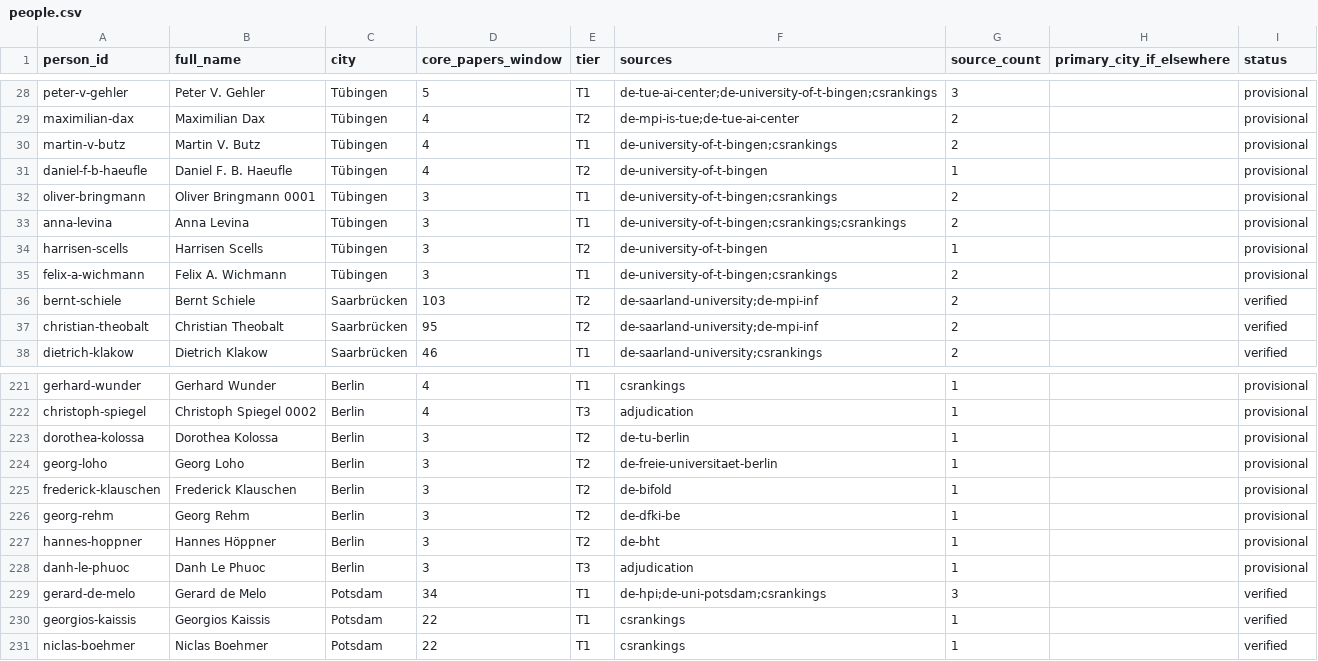
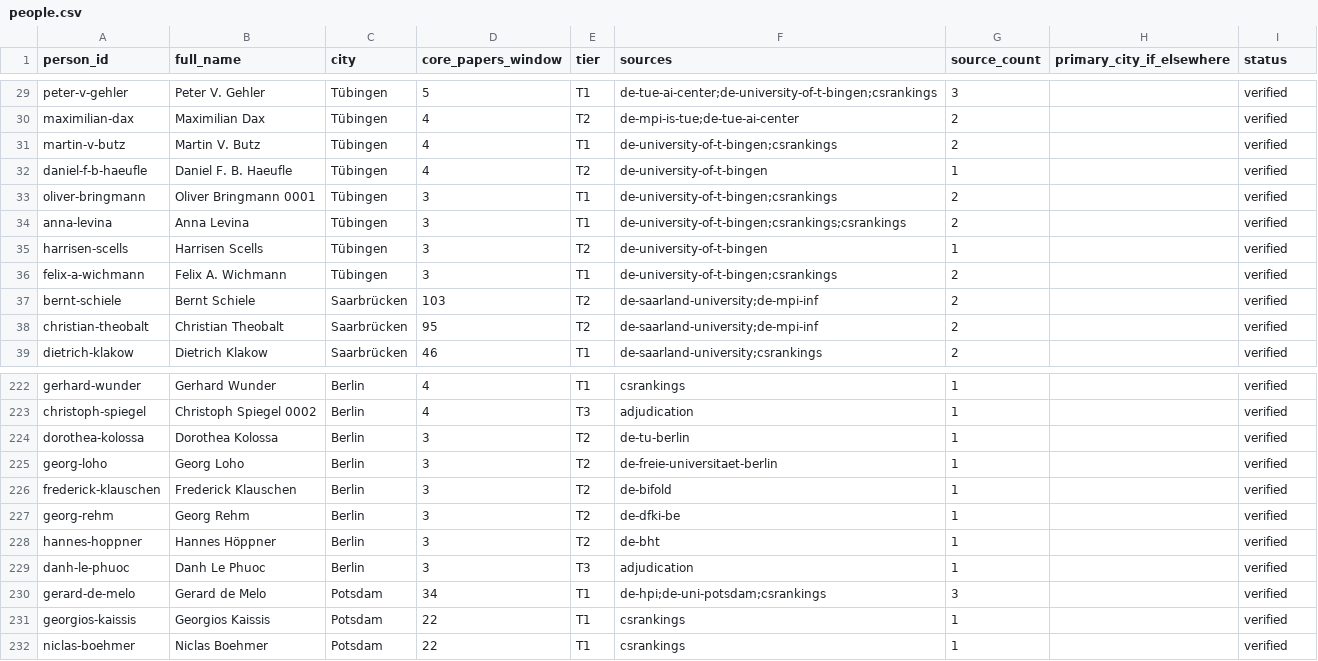
Before and after one commit to andrehuang/europe-ai-density, a CSV file: data/people.csv, drawn as a sheet; only a part is shown, gaps mark what is left out; addresses are those after the commit; the diff covers the shown part only; the diff names each change by its address in the sheet, - before the commit and + after, or states it on an @@ line.

```diff
--- a/data/people.csv
+++ b/data/people.csv
-I29:I36 (status): provisional
+I29:I36 (status): verified
-I222:I229 (status): provisional
+I222:I229 (status): verified
```
Also changed, not shown: 1 added row and 53 edited cells elsewhere in this file, data/adjudication_rulings_berlin.csv, data/adjudication_rulings_tuebingen.csv, 7 other files.
